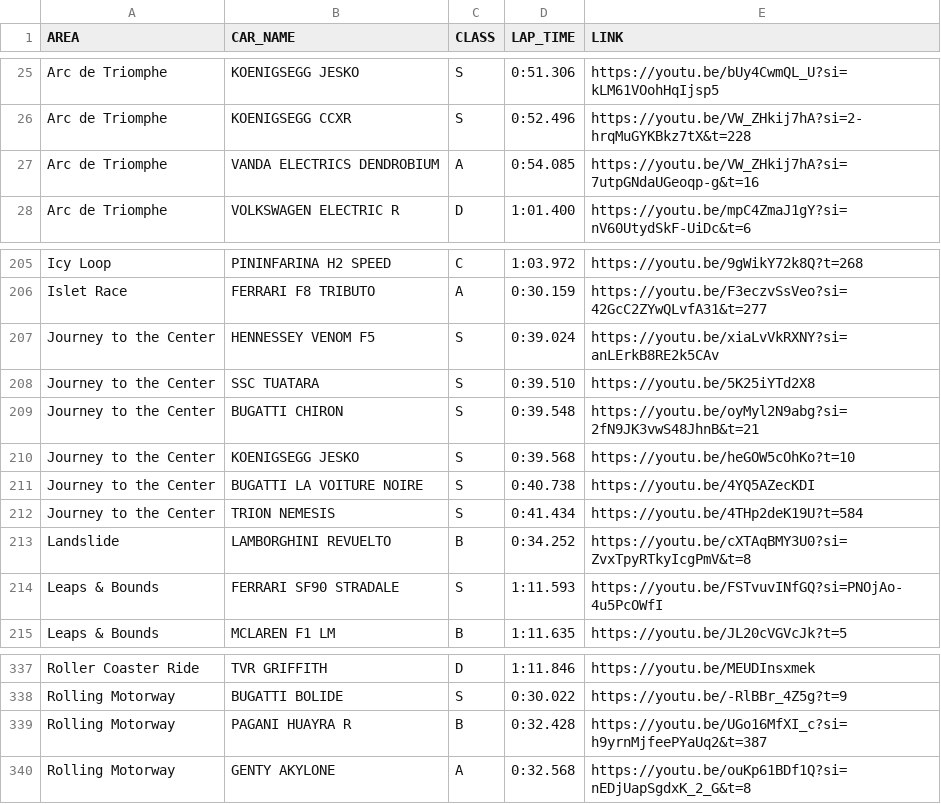
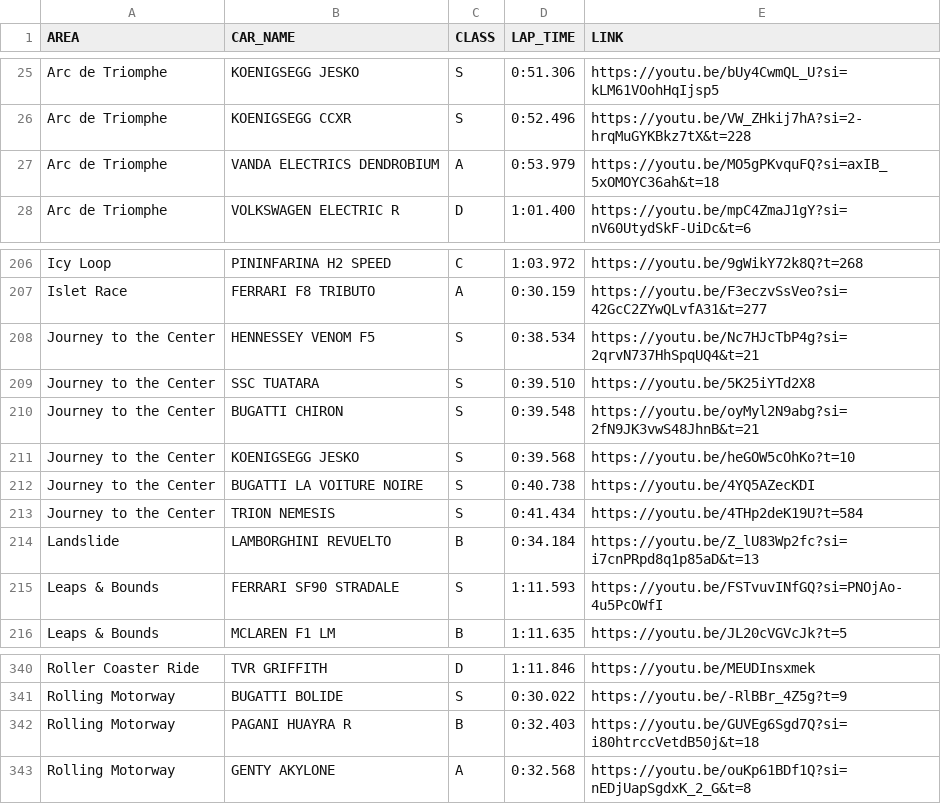
Before and after one commit to Gooraeng/ASL-Assistant, a CSV file: data/Club Clash Database.csv, drawn as a sheet; only a part is shown, gaps mark what is left out; the diff covers the shown part only.

```diff
--- a/data/Club Clash Database.csv
+++ b/data/Club Clash Database.csv
@@ -26,3 +26,3 @@ Arc de Triomphe,KOENIGSEGG JESKO,S,0:51.306,https://youtu.be/bUy4CwmQL_U?si=kLM6
 Arc de Triomphe,KOENIGSEGG CCXR,S,0:52.496,https://youtu.be/VW_ZHkij7hA?si=2-hrqMuGYKBkz7tX&t=228
-Arc de Triomphe,VANDA ELECTRICS DENDROBIUM,A,0:54.085,https://youtu.be/VW_ZHkij7hA?si=7utpGNdaUGeoqp-g&t=16
+Arc de Triomphe,VANDA ELECTRICS DENDROBIUM,A,0:53.979,https://youtu.be/MO5gPKvquFQ?si=axIB_5xOMOYC36ah&t=18
 Arc de Triomphe,VOLKSWAGEN ELECTRIC R,D,1:01.400,https://youtu.be/mpC4ZmaJ1gY?si=nV60UtydSkF-UiDc&t=6
@@ -206,3 +207,3 @@ Icy Loop,PININFARINA H2 SPEED,C,1:03.972,https://youtu.be/9gWikY72k8Q?t=268
 Islet Race,FERRARI F8 TRIBUTO,A,0:30.159,https://youtu.be/F3eczvSsVeo?si=42GcC2ZYwQLvfA31&t=277
-Journey to the Center,HENNESSEY VENOM F5,S,0:39.024,https://youtu.be/xiaLvVkRXNY?si=anLErkB8RE2k5CAv
+Journey to the Center,HENNESSEY VENOM F5,S,0:38.534,https://youtu.be/Nc7HJcTbP4g?si=2qrvN737HhSpqUQ4&t=21
 Journey to the Center,SSC TUATARA,S,0:39.510,https://youtu.be/5K25iYTd2X8
@@ -212,3 +213,3 @@ Journey to the Center,BUGATTI LA VOITURE NOIRE,S,0:40.738,https://youtu.be/4YQ5A
 Journey to the Center,TRION NEMESIS,S,0:41.434,https://youtu.be/4THp2deK19U?t=584
-Landslide,LAMBORGHINI REVUELTO,B,0:34.252,https://youtu.be/cXTAqBMY3U0?si=ZvxTpyRTkyIcgPmV&t=8
+Landslide,LAMBORGHINI REVUELTO,B,0:34.184,https://youtu.be/Z_lU83Wp2fc?si=i7cnPRpd8q1p85aD&t=13
 Leaps & Bounds,FERRARI SF90 STRADALE,S,1:11.593,https://youtu.be/FSTvuvINfGQ?si=PNOjAo-4u5PcOWfI
@@ -338,3 +341,3 @@ Roller Coaster Ride,TVR GRIFFITH,D,1:11.846,https://youtu.be/MEUDInsxmek
 Rolling Motorway,BUGATTI BOLIDE,S,0:30.022,https://youtu.be/-RlBBr_4Z5g?t=9
-Rolling Motorway,PAGANI HUAYRA R,B,0:32.428,https://youtu.be/UGo16MfXI_c?si=h9yrnMjfeePYaUq2&t=387
+Rolling Motorway,PAGANI HUAYRA R,B,0:32.403,https://youtu.be/GUVEg6Sgd7Q?si=i80htrccVetdB50j&t=18
 Rolling Motorway,GENTY AKYLONE,A,0:32.568,https://youtu.be/ouKp61BDf1Q?si=nEDjUapSgdxK_2_G&t=8
```
Also changed, not shown: 5 added rows and 1 removed row elsewhere in this file.
